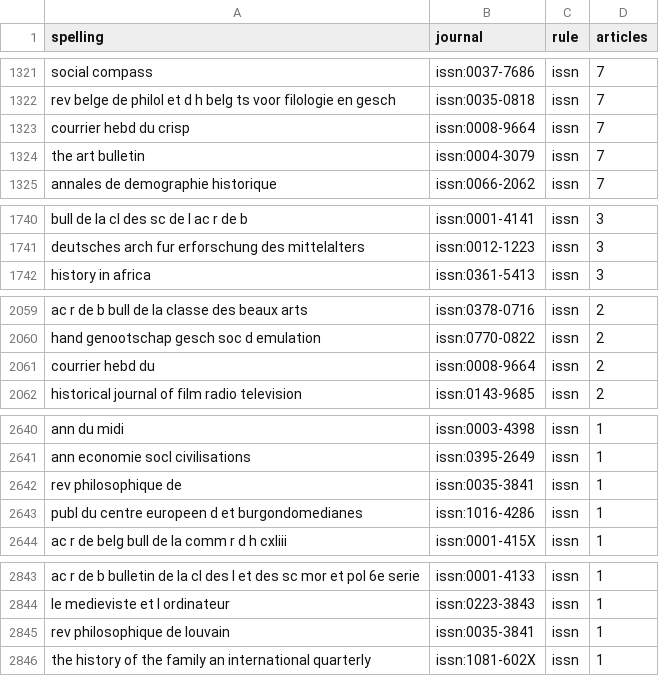
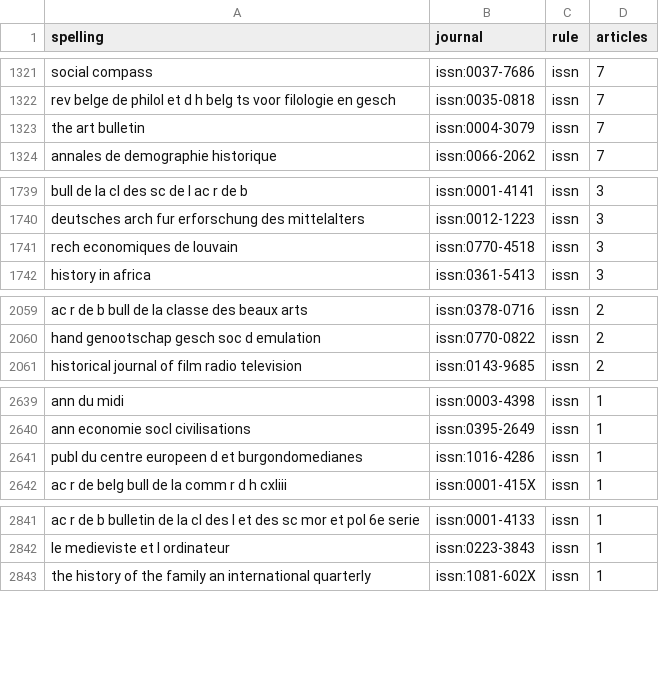
Before and after one commit to mikekestemont/bebibhist, a CSV file: data/curated/journal_spellings.csv, drawn as a sheet; only a part is shown, gaps mark what is left out; removed rows and columns are numbered as before the commit, all else as after; the diff covers the shown part only; the diff names each change by its address in the sheet, - before the commit and + after, or states it on an @@ line.

```diff
--- a/data/curated/journal_spellings.csv
+++ b/data/curated/journal_spellings.csv
-row 1323: courrier hebd du crisp | issn:0008-9664 | issn | 7
+row 1741: rech economiques de louvain | issn:0770-4518 | issn | 3
-row 2061: courrier hebd du | issn:0008-9664 | issn | 2
-row 2642: rev philosophique de | issn:0035-3841 | issn | 1
-row 2845: rev philosophique de louvain | issn:0035-3841 | issn | 1
```
Also changed, not shown: 3 added rows, 4 removed rows and 1 edited cell elsewhere in this file, data/curated/journals.csv, 13 other files.
